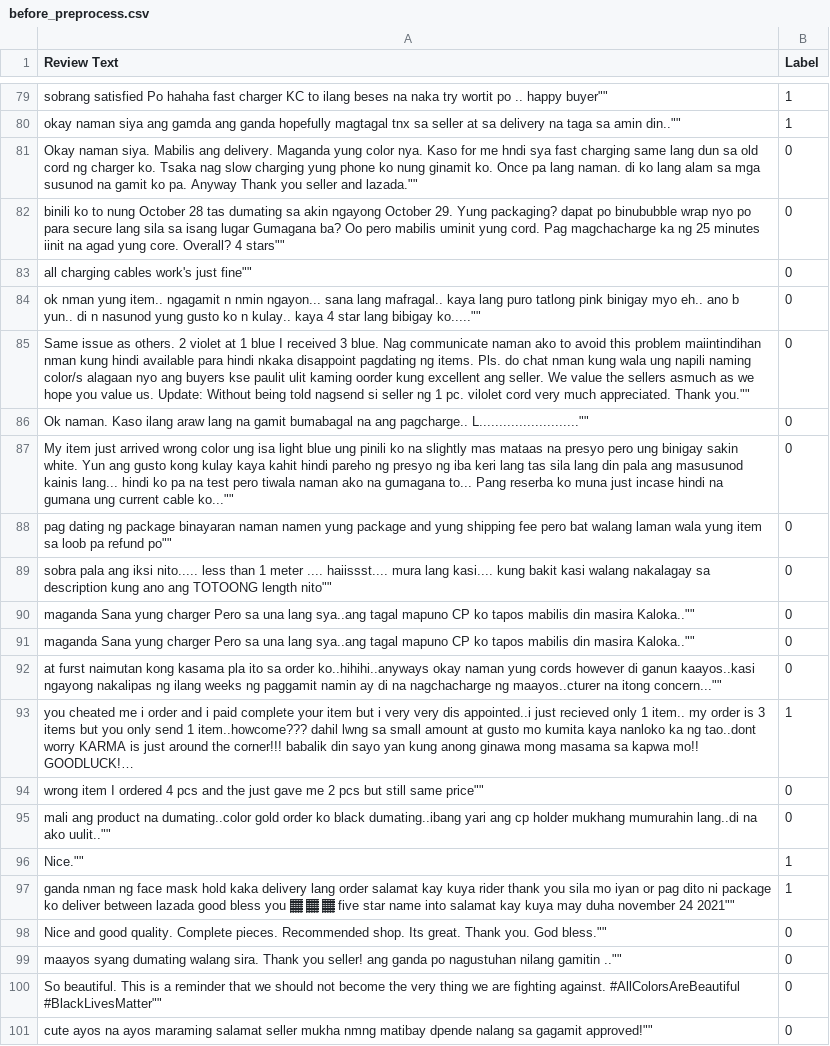
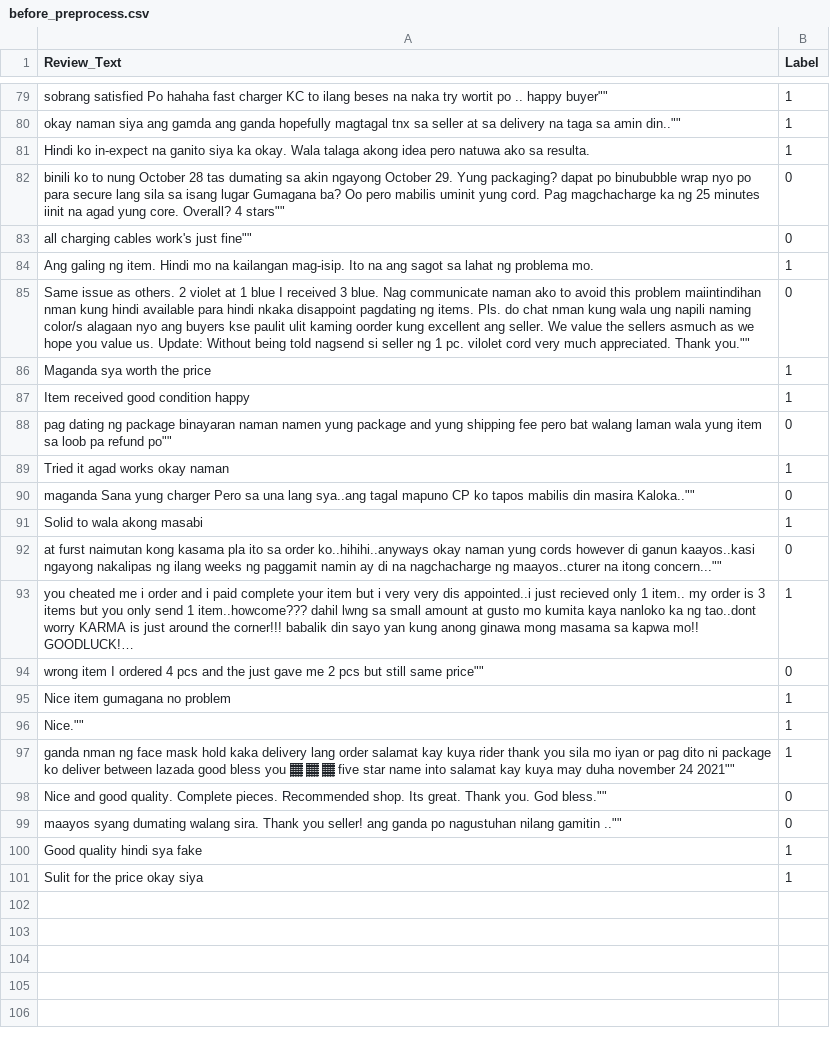
Before and after one commit to kharlvlsc/fake-reviews-detection, a CSV file: before_preprocess.csv, drawn as a sheet; only a part is shown, gaps mark what is left out; long unchanged cells end in …; the diff covers the shown part only.

```diff
--- a/before_preprocess.csv
+++ b/before_preprocess.csv
@@ -1 +1 @@
-Review Text,Label
+Review_Text,Label
@@ -80,13 +81,13 @@ Review Text,Label
 "okay naman siya ang gamda ang ganda hopefully magtagal tnx sa seller at sa delivery na taga sa amin din..""""",1
-"Okay naman siya. Mabilis ang delivery. Maganda yung color nya. Kaso for me hndi sya fast charging same lang dun sa old cord ng charger ko. Tsaka nag slow charging yung phone ko nung ginamit ko. Once pa lang naman. di ko lang alam sa mga susunod na gamit ko pa. Anyway Thank you seller and lazada.""""",0
+Hindi ko in-expect na ganito siya ka okay. Wala talaga akong idea pero natuwa ako sa resulta.,1
 "binili ko to nung October 28 tas dumating sa akin ngayong October 29. Yung packaging? dapat po binububble wrap nyo po para secure lang sila sa isang lugar Gumagana ba? Oo pero mabilis uminit yung cord. Pag magchacharge ka ng 25 minutes iinit na agad yung core. Overall? 4 stars""""",0
 "all charging cables work's just fine""""",0
-"ok nman yung item.. ngagamit n nmin ngayon... sana lang mafragal.. kaya lang puro tatlong pink binigay myo eh.. ano b yun.. di n nasunod yung gusto ko n kulay.. kaya 4 star lang bibigay ko.....""""",0
+Ang galing ng item. Hindi mo na kailangan mag-isip. Ito na ang sagot sa lahat ng problema mo.,1
 "Same issue as others. 2 violet at 1 blue I received 3 blue. Nag communicate naman ako to avoid this problem maiintindihan nman kung hindi available para hindi nkaka disappoint pagdating ng items. Pls. do chat nman kung wala ung napili naming color/s alagaan nyo ang buyers kse paulit ulit kaming oorder kung excellent ang seller. We value the sellers asmuch as we hope you value us. Update: Without being told nagsend si seller ng 1 pc. vilolet cord very much appreciated. Thank you.""""",0
-"Ok naman. Kaso ilang araw lang na gamit bumabagal na ang pagcharge.. L.........................""""",0
-"My item just arrived wrong color ung isa light blue ung pinili ko na slightly mas mataas na presyo pero ung binigay sakin white. Yun ang gusto kong kulay kaya kahit hindi pareho ng presyo ng iba keri lang tas sila lang din pala ang masusunod kainis lang... hindi ko pa na test pero tiwala naman ako na gumagana to... Pang reserba ko muna just incase hindi na gumana ung current cable ko...""""",0
+Maganda sya worth the price,1
+Item received good condition happy,1
 "pag dating ng package binayaran naman namen yung package and yung shipping fee pero bat walang laman wala yung item sa loob pa refund po""""",0
-"sobra pala ang iksi nito..... less than 1 meter .... haiissst.... mura lang kasi.... kung bakit kasi walang nakalagay sa description kung ano ang TOTOONG length nito""""",0
+Tried it agad works okay naman,1
 "maganda Sana yung charger Pero sa una lang sya..ang tagal mapuno CP ko tapos mabilis din masira Kaloka..""""",0
-"maganda Sana yung charger Pero sa una lang sya..ang tagal mapuno CP ko tapos mabilis din masira Kaloka..""""",0
+Solid to wala akong masabi,1
 "at furst naimutan kong kasama pla ito sa order ko..hihihi..anyways okay naman yung cords however di ganun kaayos..kasi ngayong nakalipas ng ilang weeks ng paggamit namin ay di na nagchacharge ng maayos..cturer na itong concern...""""",0
@@ -94,3 +95,3 @@ Review Text,Label
 "wrong item I ordered 4 pcs and the just gave me 2 pcs but still same price""""",0
-"mali ang product na dumating..color gold order ko black dumating..ibang yari ang cp holder mukhang mumurahin lang..di na ako uulit..""""",0
+Nice item gumagana no problem,1
 "Nice.""""",1
@@ -99,3 +100,3 @@ Review Text,Label
 "maayos syang dumating walang sira. Thank you seller! ang ganda po nagustuhan nilang gamitin ..""""",0
-"So beautiful. This is a reminder that we should not become the very thing we are fighting against. #AllColorsAreBeautiful #BlackLivesMatter""""",0
-"cute ayos na ayos maraming salamat seller mukha nmng matibay dpende nalang sa gagamit approved!""""",0
+Good quality hindi sya fake,1
+Sulit for the price okay siya,1
```
Also changed, not shown: 17 added rows, 17 removed rows and 1 moved row elsewhere in this file, after_preprocess.csv, 3 other files.
